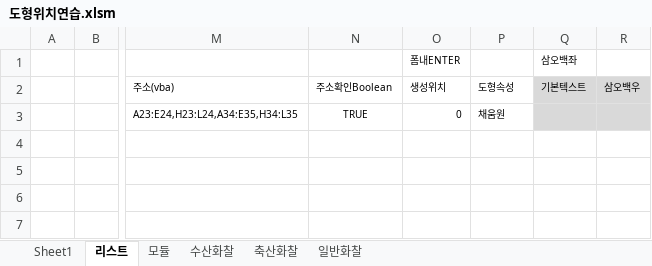
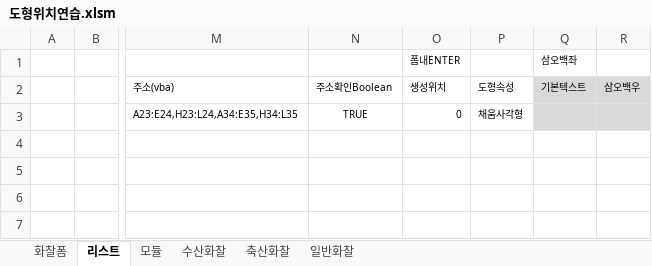
Before and after one commit to ycy2000/ycy2000.github.io, an Excel workbook: 도형위치연습.xlsm, sheet 리스트, drawn as a sheet; only a part is shown, gaps mark what is left out; values as stored, in another font and other column widths than the file's, no borders; charts and pictures not drawn; the diff names each change by its address in the sheet, - before the commit and + after, or states it on an @@ line.

```diff
--- a/도형위치연습.xlsm (sheet 리스트)
+++ b/도형위치연습.xlsm (sheet 리스트)
-sheet tab: Sheet1
+sheet tab: 화찰폼
-P3 (도형속성): 채움원
+P3 (도형속성): 채움사각형
```
Also changed, not shown: sheet 모듈, sheet 화찰폼, charts or pictures.
